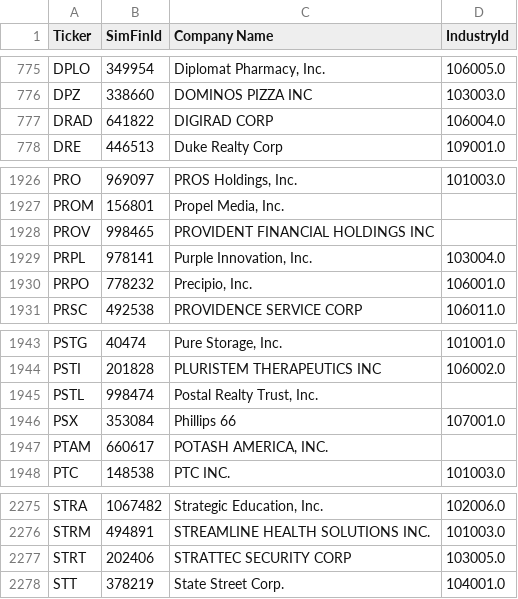
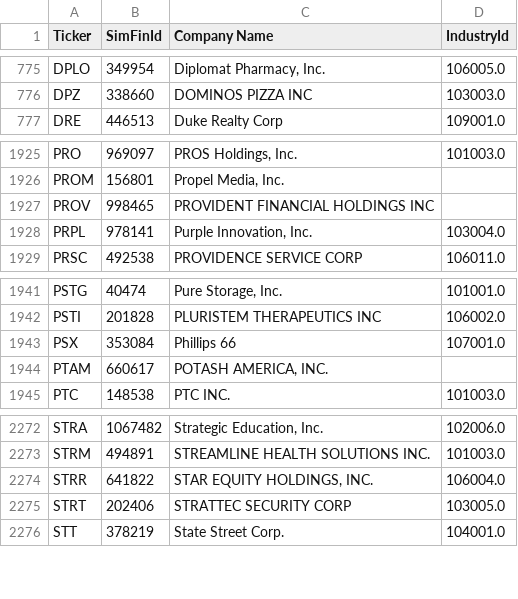
Before and after one commit to gardnmi/valuation-dashboard, a CSV file: data/company.csv, drawn as a sheet; only a part is shown, gaps mark what is left out; removed rows and columns are numbered as before the commit, all else as after; the diff names each change by its address in the sheet, - before the commit and + after, or states it on an @@ line.

```diff
--- a/data/company.csv
+++ b/data/company.csv
-row 777: DRAD | 641822 | DIGIRAD CORP | 106004.0
-row 1930: PRPO | 778232 | Precipio, Inc. | 106001.0
-row 1945: PSTL | 998474 | Postal Realty Trust, Inc.
+row 2274: STRR | 641822 | STAR EQUITY HOLDINGS, INC. | 106004.0
```
Also changed, not shown: data/general_balance.csv, data/general_cashflow.csv, 10 other files.
